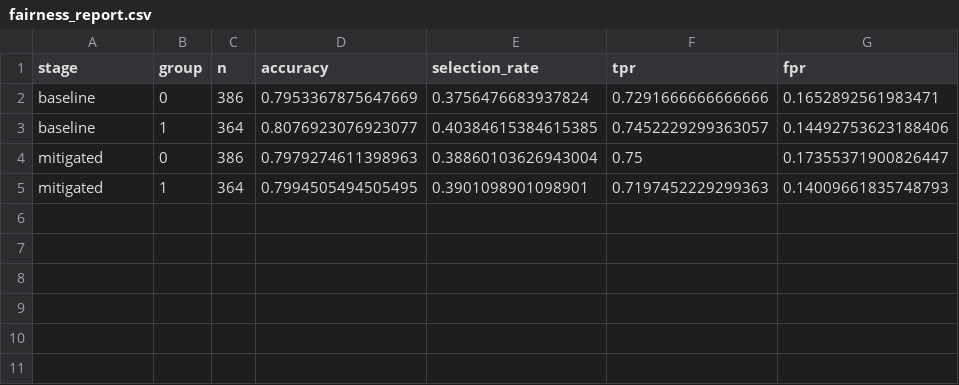
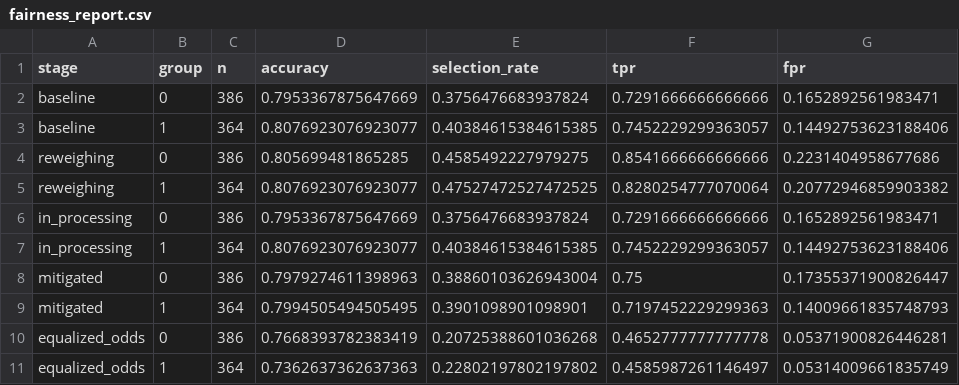
Before and after one commit to atefehmalaee/ai-responsibility-practice, a CSV file: 01-fairness/reports/fairness_report.csv, drawn as a sheet.

Commit message:
Expand fairness audit with advanced toolkits
Add Adult dataset support and optional Fairlearn/AIF360 reports.

```diff
--- a/01-fairness/reports/fairness_report.csv
+++ b/01-fairness/reports/fairness_report.csv
@@ -3,3 +3,9 @@ baseline,0,386,0.7953367875647669,0.3756476683937824,0.7291666666666666,0.165289
 baseline,1,364,0.8076923076923077,0.40384615384615385,0.7452229299363057,0.14492753623188406
+reweighing,0,386,0.805699481865285,0.4585492227979275,0.8541666666666666,0.2231404958677686
+reweighing,1,364,0.8076923076923077,0.47527472527472525,0.8280254777070064,0.20772946859903382
+in_processing,0,386,0.7953367875647669,0.3756476683937824,0.7291666666666666,0.1652892561983471
+in_processing,1,364,0.8076923076923077,0.40384615384615385,0.7452229299363057,0.14492753623188406
 mitigated,0,386,0.7979274611398963,0.38860103626943004,0.75,0.17355371900826447
 mitigated,1,364,0.7994505494505495,0.3901098901098901,0.7197452229299363,0.14009661835748793
+equalized_odds,0,386,0.7668393782383419,0.20725388601036268,0.4652777777777778,0.05371900826446281
+equalized_odds,1,364,0.7362637362637363,0.22802197802197802,0.4585987261146497,0.05314009661835749
```
Also changed, not shown: 5 other files.
